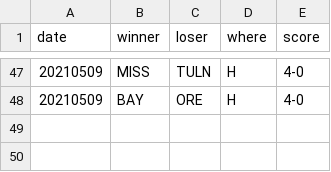
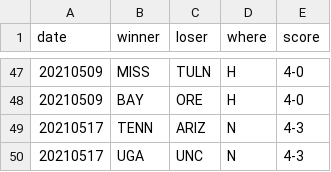
Before and after one commit to slam10s/may-madness, a TSV file: data/2020-21/ncaam/scores.tsv, drawn as a sheet; only a part is shown, gaps mark what is left out.

```diff
--- a/data/2020-21/ncaam/scores.tsv
+++ b/data/2020-21/ncaam/scores.tsv
@@ -48 +48,3 @@ date	winner	loser	where	score
 20210509	BAY 	ORE  	H	4-0
+20210517	TENN	ARIZ 	N	4-3
+20210517	UGA 	UNC  	N	4-3
```
Also changed, not shown: data/2020-21/ncaam/predictions.tsv, data/2020-21/ncaaw/schedule.tsv, 4 other files.
